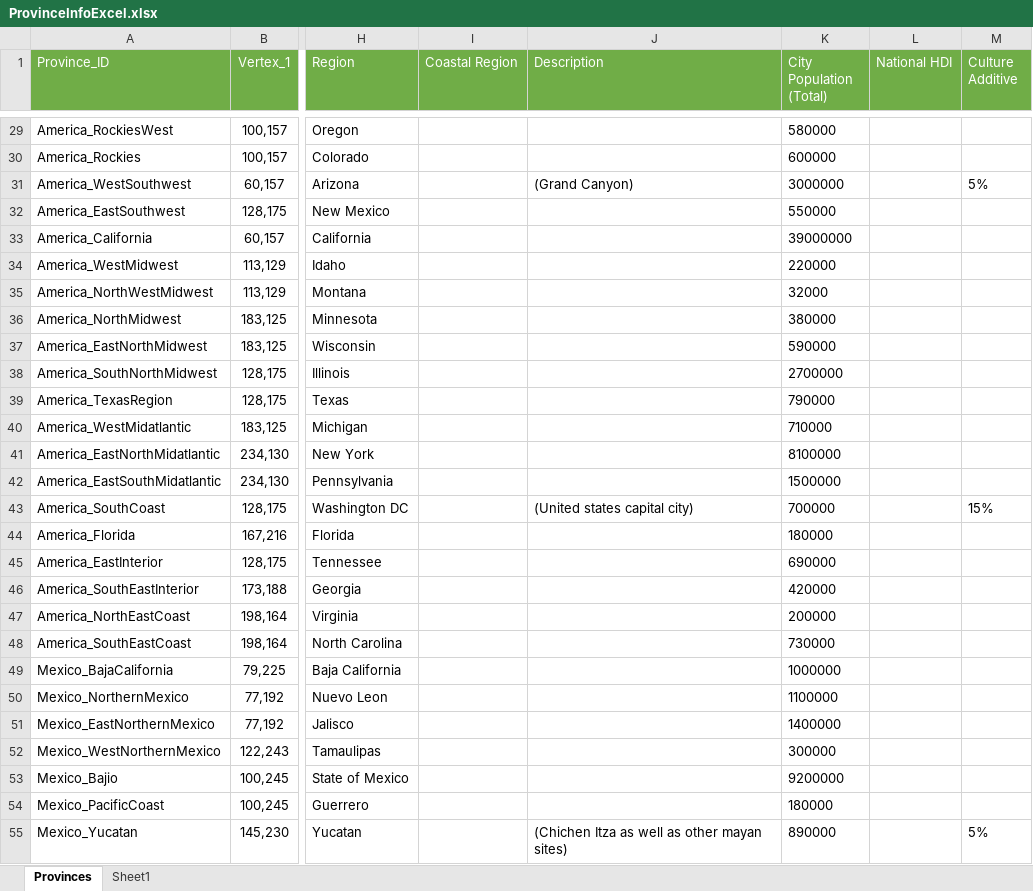
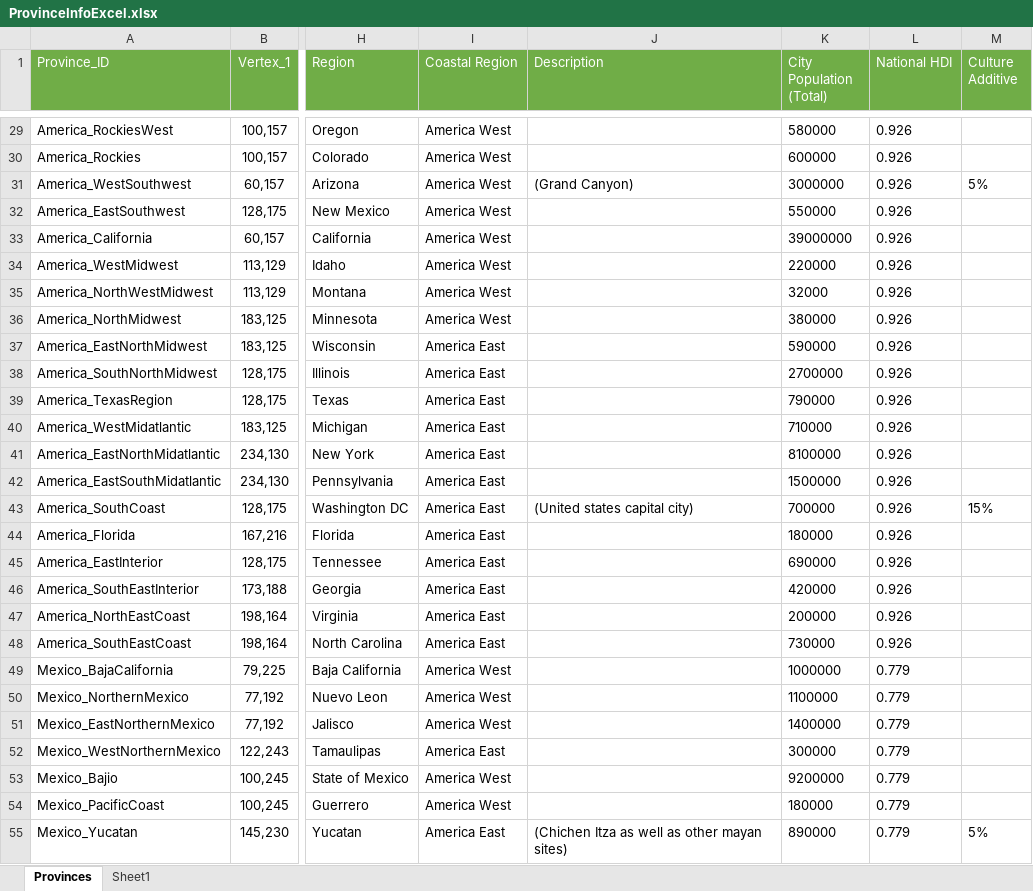
Before and after one commit to JaVonox/Tauresium, an Excel workbook: MapFiles/ProvinceInfoExcel.xlsx, sheet Provinces, drawn as a sheet; only a part is shown, gaps mark what is left out; values as stored, in another font and other column widths than the file's, no borders; table styles not drawn; the diff covers the shown part only; the diff names each change by its address in the sheet, - before the commit and + after, or states it on an @@ line.

Commit message:
Added HDI + Coastal Regions

```diff
--- a/MapFiles/ProvinceInfoExcel.xlsx (sheet Provinces)
+++ b/MapFiles/ProvinceInfoExcel.xlsx (sheet Provinces)
-I29:I36 (Coastal Region): (empty)
+I29:I36 (Coastal Region): America West
-L29:L48 (National HDI): (empty)
+L29:L48 (National HDI): 0.926
-I37:I48 (Coastal Region): (empty)
+I37:I48 (Coastal Region): America East
-I49:I51 (Coastal Region): (empty)
+I49:I51 (Coastal Region): America West
-L49:L55 (National HDI): (empty)
+L49:L55 (National HDI): 0.779
-I52 (Coastal Region): (empty)
+I52 (Coastal Region): America East
-I53:I54 (Coastal Region): (empty)
+I53:I54 (Coastal Region): America West
-I55 (Coastal Region): (empty)
+I55 (Coastal Region): America East
```
Also changed, not shown: 815 edited cells elsewhere in this sheet.
